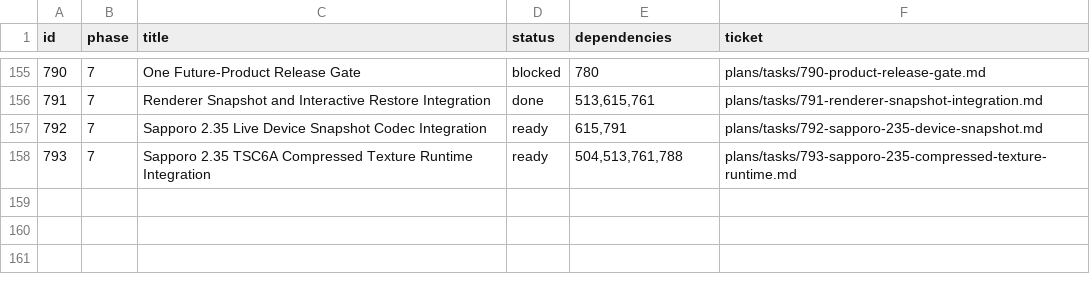
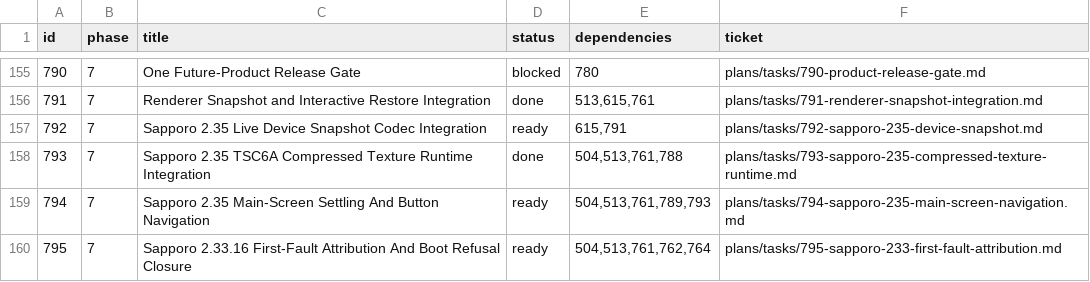
Before and after one commit to palmsnipe/suunto-emu, a TSV file: plans/index.tsv, drawn as a sheet; only a part is shown, gaps mark what is left out.

Commit message:
docs: E-SAP-0050 + E-EMU-SAP235-COMPRESSED-001; ticket 793 done; open 794/795
E-SAP-0050 (lane, twice-reproduced): the 2.33.16 lane reset is the
fsimage VSF footer policy reboot (magic VSF1 + CRC32 at 0xFC0000,
authentic component-05 footer valid); the in-tree E-SAP-0015 reset is the
HardFault-analyzer branch into the same NVIC_SystemReset, with the
analyzer parking HFSR/CFSR/BFAR at 0x1005FFC0 before reset.

E-EMU-SAP235-COMPRESSED-001 (in-tree, paired runs): main-entry settled
frame generation 3994 crc32 6a446900, no compressed refusals, residual
0xcdf5a self-reset + exhausted-OHR tail as the honest boundary;
COMPOSITE-MATCH acceptance probe census recorded.

793 flipped done with integrator acceptance. New ready tickets: 794
(2.35 main-screen settling attribution + button navigation), 795 (2.33
first-fault attribution via the analyzer region). README/current-status
updated. check-task-contracts: 159 tickets consistent.

```diff
--- a/plans/index.tsv
+++ b/plans/index.tsv
@@ -157,2 +157,4 @@ id	phase	title	status	dependencies	ticket
 792	7	Sapporo 2.35 Live Device Snapshot Codec Integration	ready	615,791	plans/tasks/792-sapporo-235-device-snapshot.md
-793	7	Sapporo 2.35 TSC6A Compressed Texture Runtime Integration	ready	504,513,761,788	plans/tasks/793-sapporo-235-compressed-texture-runtime.md
+793	7	Sapporo 2.35 TSC6A Compressed Texture Runtime Integration	done	504,513,761,788	plans/tasks/793-sapporo-235-compressed-texture-runtime.md
+794	7	Sapporo 2.35 Main-Screen Settling And Button Navigation	ready	504,513,761,789,793	plans/tasks/794-sapporo-235-main-screen-navigation.md
+795	7	Sapporo 2.33.16 First-Fault Attribution And Boot Refusal Closure	ready	504,513,761,762,764	plans/tasks/795-sapporo-233-first-fault-attribution.md
```
Also changed, not shown: 6 other files.
